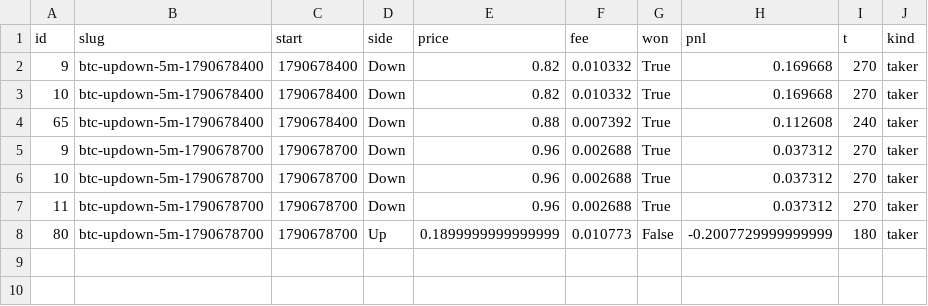
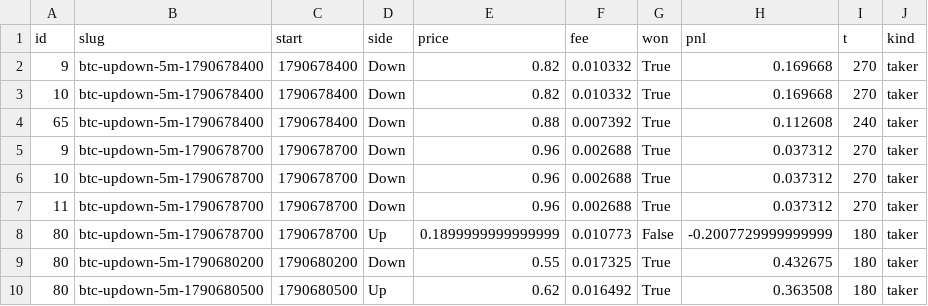
Before and after one commit to yangyangnovelist-hub/whole-web-station-clone, a CSV file: research/polymarket-5m/forward/trades.csv, drawn as a sheet; the diff names each change by its address in the sheet, - before the commit and + after, or states it on an @@ line.

```diff
--- a/research/polymarket-5m/forward/trades.csv
+++ b/research/polymarket-5m/forward/trades.csv
+row 9: 80 | btc-updown-5m-1790680200 | 1790680200 | Down | 0.55 | 0.017325 | True | 0.432675 | 180 | taker
+row 10: 80 | btc-updown-5m-1790680500 | 1790680500 | Up | 0.62 | 0.016492 | True | 0.363508 | 180 | taker
```
Also changed, not shown: research/polymarket-5m/forward/paper_ledger.csv, 3 other files.
